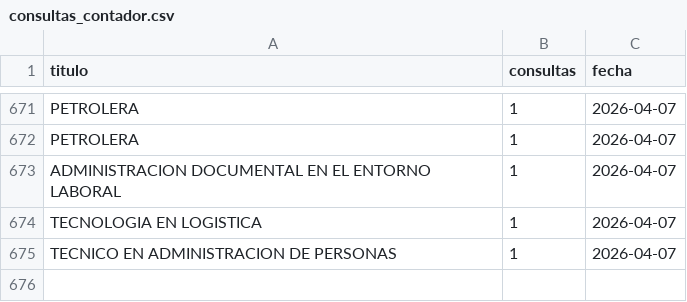
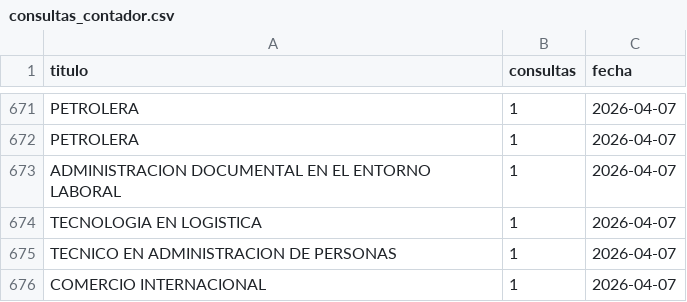
Before and after one commit to usanjosedocumentos-svg/validatitulos, a CSV file: consultas_contador.csv, drawn as a sheet; only a part is shown, gaps mark what is left out; the diff names each change by its address in the sheet, - before the commit and + after, or states it on an @@ line.

Commit message:
Consulta: COMERCIO INTERNACIONAL

```diff
--- a/consultas_contador.csv
+++ b/consultas_contador.csv
+row 676: COMERCIO INTERNACIONAL | 1 | 2026-04-07
```
